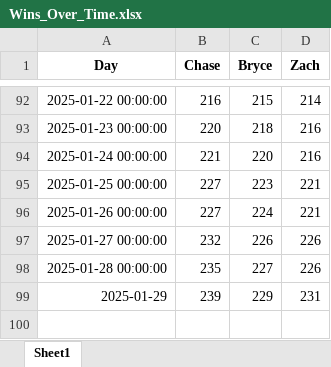
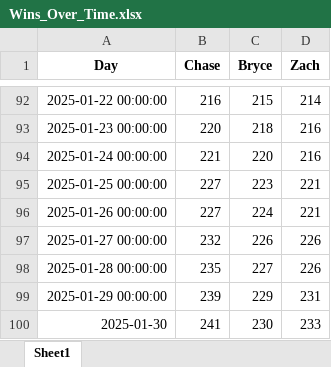
Before and after one commit to zwayne24/NBA-Extravaganza, an Excel workbook: Wins_Over_Time.xlsx, sheet Sheet1, drawn as a sheet; only a part is shown, gaps mark what is left out; values as stored, in another font and other column widths than the file's, no borders; the diff names each change by its address in the sheet, - before the commit and + after, or states it on an @@ line.

```diff
--- a/Wins_Over_Time.xlsx (sheet Sheet1)
+++ b/Wins_Over_Time.xlsx (sheet Sheet1)
-A99 (Day): 2025-01-29
+A99 (Day): 2025-01-29 00:00:00
+row 100: 2025-01-30 | 241 | 230 | 233
```
Also changed, not shown: 2 other files.
